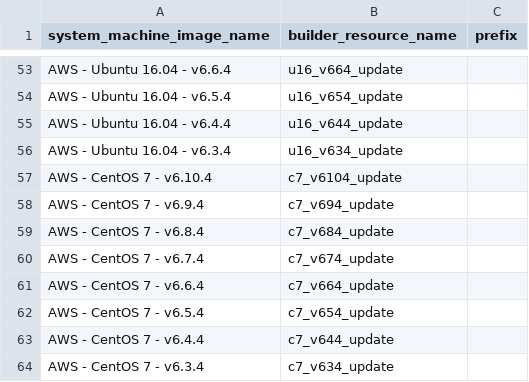
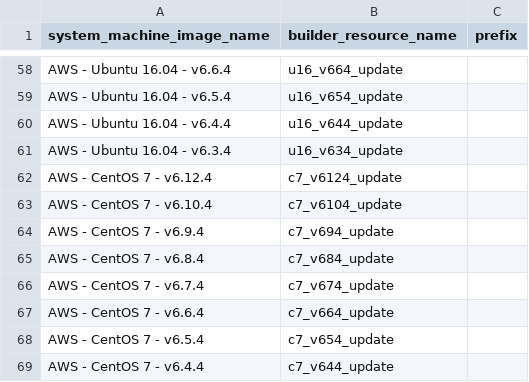
Before and after one commit to Shippable/buildami, a CSV file: updateImages/production.csv, drawn as a sheet; only a part is shown, gaps mark what is left out; the shorter side is filled out with more unchanged rows; the diff covers the shown part only.

```diff
--- a/updateImages/production.csv
+++ b/updateImages/production.csv
@@ -56,2 +61,3 @@ AWS - Ubuntu 16.04 - v6.4.4,u16_v644_update,
 AWS - Ubuntu 16.04 - v6.3.4,u16_v634_update,
+AWS - CentOS 7 - v6.12.4,c7_v6124_update,
 AWS - CentOS 7 - v6.10.4,c7_v6104_update,
```
Also changed, not shown: 5 added rows elsewhere in this file, updateImages/rc.csv, 3 other files.
